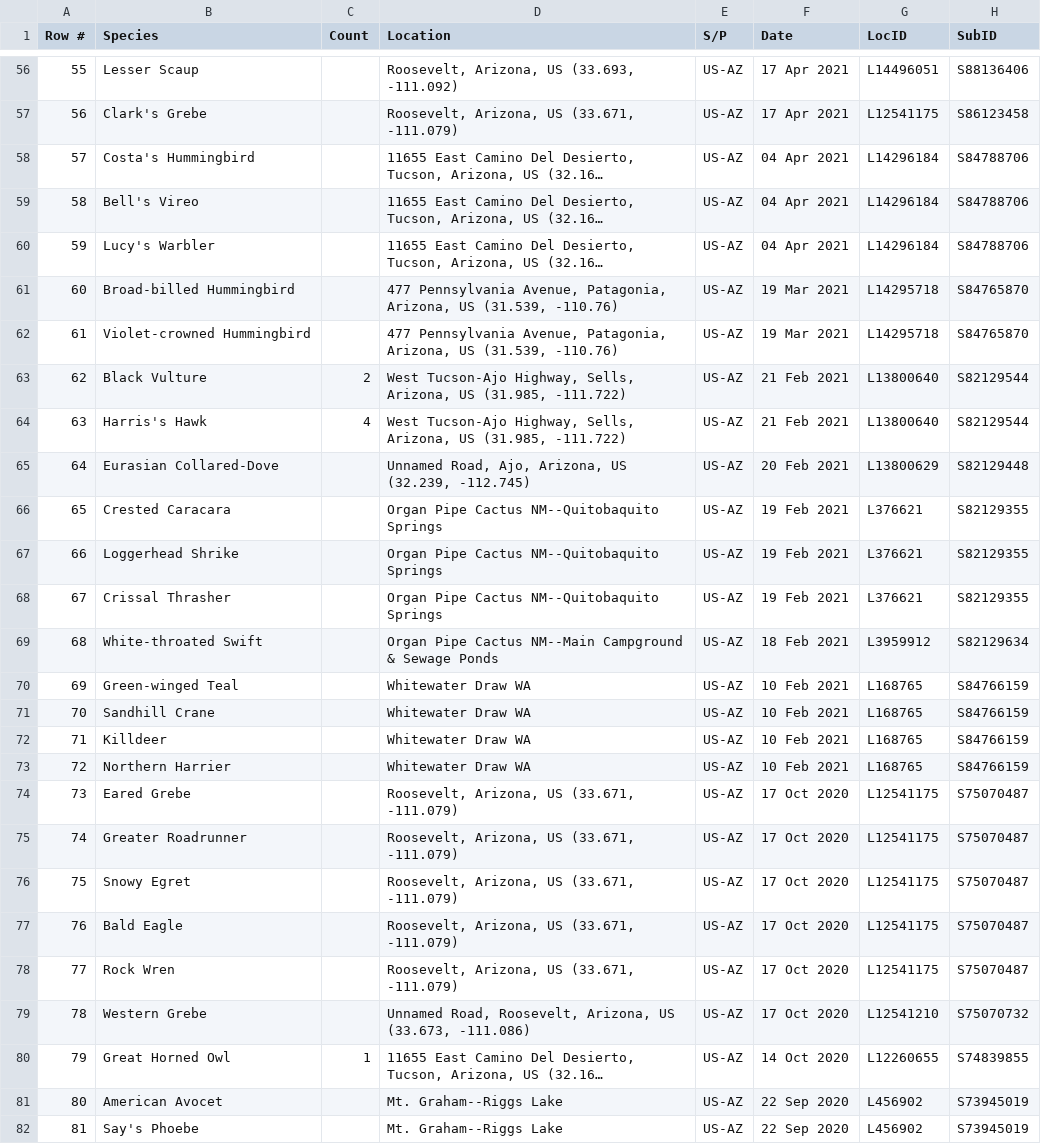
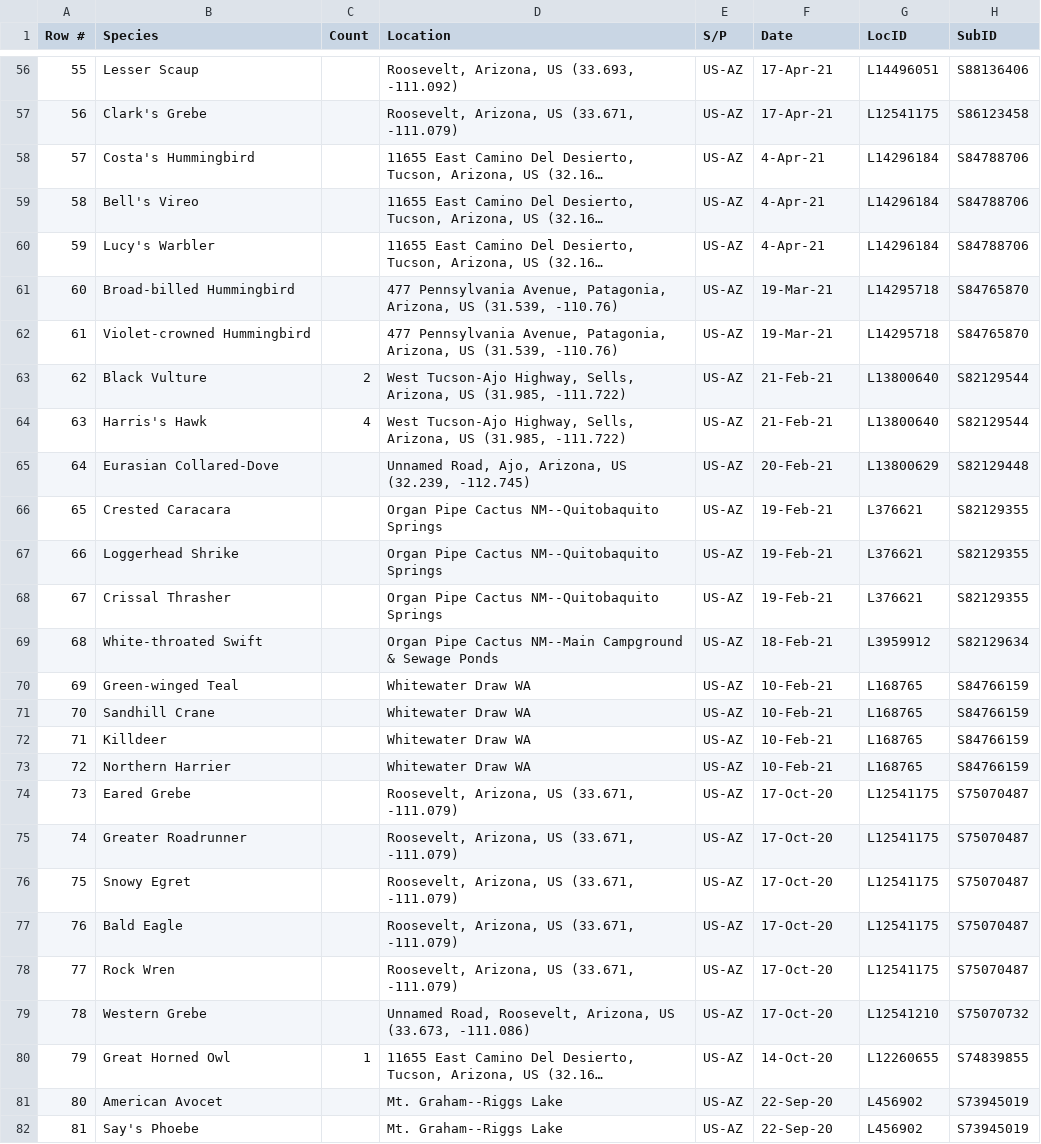
Before and after one commit to GabySamaniego/LifeR-Gaby-Matt, a CSV file: data/ebird_na_life_list.csv, drawn as a sheet; only a part is shown, gaps mark what is left out; long unchanged cells end in …; the diff covers the shown part only; the diff names each change by its address in the sheet, - before the commit and + after, or states it on an @@ line.

```diff
--- a/data/ebird_na_life_list.csv
+++ b/data/ebird_na_life_list.csv
-F56:F57 (Date): 17 Apr 2021
+F56:F57 (Date): 17-Apr-21
-F58:F60 (Date): 04 Apr 2021
+F58:F60 (Date): 4-Apr-21
-F61:F62 (Date): 19 Mar 2021
+F61:F62 (Date): 19-Mar-21
-F63:F64 (Date): 21 Feb 2021
+F63:F64 (Date): 21-Feb-21
-F65 (Date): 20 Feb 2021
+F65 (Date): 20-Feb-21
-F66:F68 (Date): 19 Feb 2021
+F66:F68 (Date): 19-Feb-21
-F69 (Date): 18 Feb 2021
+F69 (Date): 18-Feb-21
-F70:F73 (Date): 10 Feb 2021
+F70:F73 (Date): 10-Feb-21
-F74:F79 (Date): 17 Oct 2020
+F74:F79 (Date): 17-Oct-20
-F80 (Date): 14 Oct 2020
+F80 (Date): 14-Oct-20
-F81:F82 (Date): 22 Sep 2020
+F81:F82 (Date): 22-Sep-20
```
Also changed, not shown: 140 edited cells elsewhere in this file, 4 other files.
